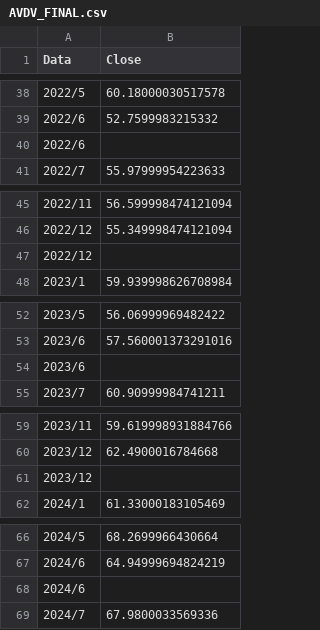
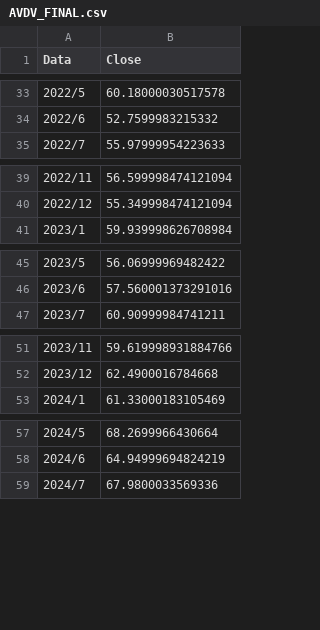
Before and after one commit to mattmg-sys/Indexes, a CSV file: AVDV_FINAL.csv, drawn as a sheet; only a part is shown, gaps mark what is left out; the diff covers the shown part only; the diff names each change by its address in the sheet, - before the commit and + after, or states it on an @@ line.

```diff
--- a/AVDV_FINAL.csv
+++ b/AVDV_FINAL.csv
-row 40: 2022/6
-row 47: 2022/12
-row 54: 2023/6
-row 61: 2023/12
-row 68: 2024/6
```
Also changed, not shown: 5 removed rows elsewhere in this file.
